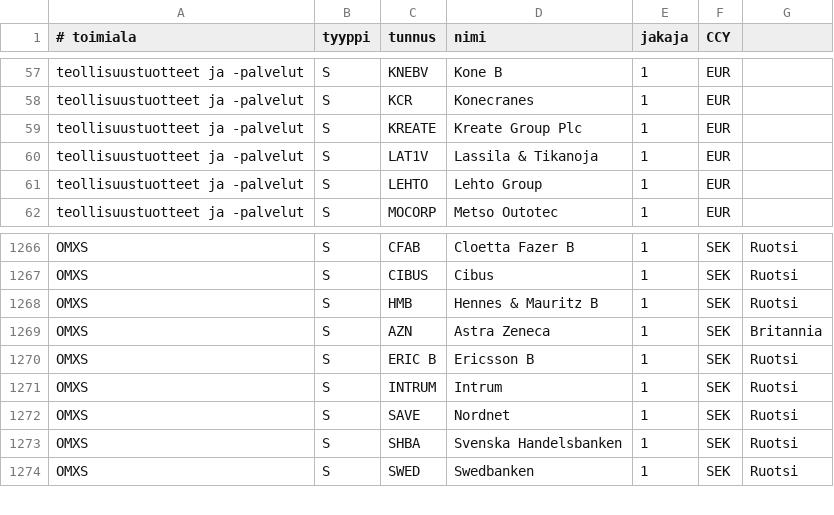
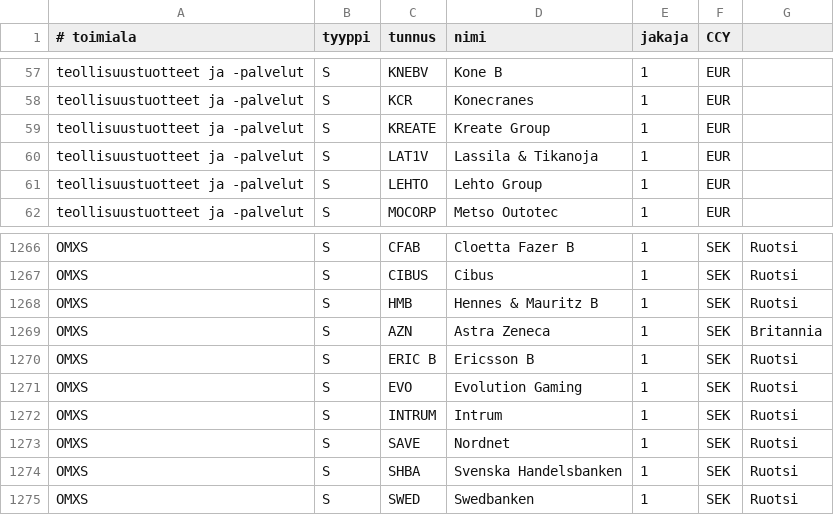
Before and after one commit to skarna1/javaportfolio, a CSV file: etc/tunnukset.csv, drawn as a sheet; only a part is shown, gaps mark what is left out.

Commit message:
Removed DNA and SILMA, fixed KREATE and UUTEC

```diff
--- a/etc/tunnukset.csv
+++ b/etc/tunnukset.csv
@@ -58,3 +58,3 @@ teollisuustuotteet ja -palvelut ; S ; KNEBV ; Kone B ; 1 ; EUR
 teollisuustuotteet ja -palvelut ; S ; KCR ; Konecranes ; 1 ; EUR
-teollisuustuotteet ja -palvelut ; S ; KREATE ; 	Kreate Group Plc ; 1 ; EUR
+teollisuustuotteet ja -palvelut ; S ; KREATE ; Kreate Group ; 1 ; EUR
 teollisuustuotteet ja -palvelut ; S ; LAT1V ; Lassila & Tikanoja ; 1 ; EUR
@@ -1270,2 +1270,3 @@ OMXS ; S ; AZN ; Astra Zeneca ; 1 ; SEK ; Britannia
 OMXS ; S ; ERIC B ; Ericsson B ; 1 ; SEK ; Ruotsi
+OMXS ; S ; EVO ; Evolution Gaming ; 1 ; SEK ; Ruotsi
 OMXS ; S ; INTRUM ; Intrum ; 1 ; SEK ; Ruotsi
```
Also changed, not shown: 1 other file.
